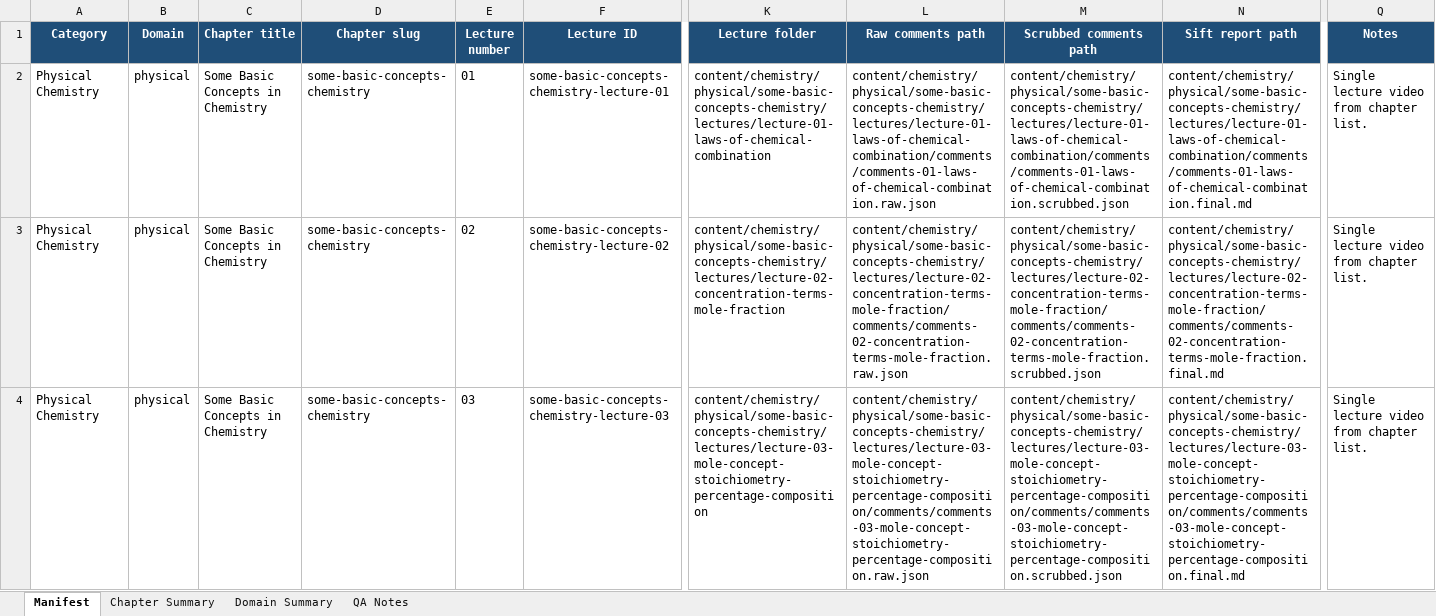
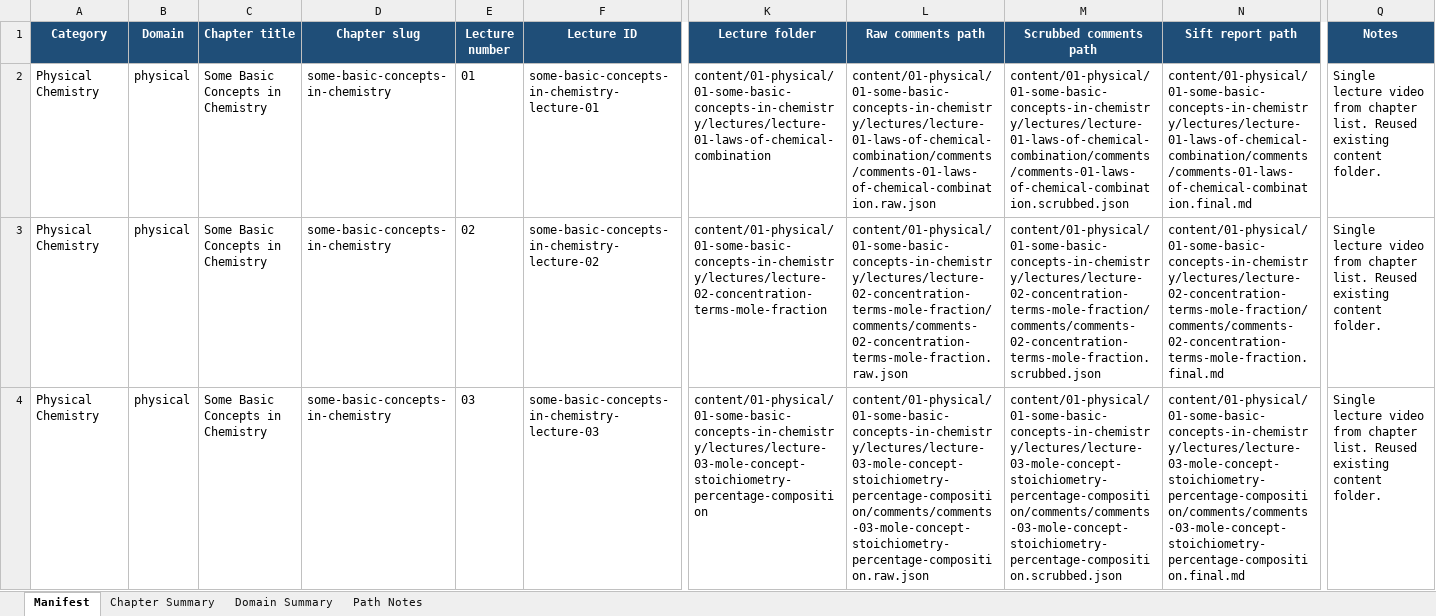
Before and after one commit to Ninelives21/ChemDesk, an Excel workbook: artifacts/sift_agent_manifest.xlsx, sheet Manifest, drawn as a sheet; only a part is shown, gaps mark what is left out; values as stored, in another font and other column widths than the file's, no borders; conditional formats and table styles not drawn; the diff covers the shown part only; the diff names each change by its address in the sheet, - before the commit and + after, or states it on an @@ line.

Commit message:
revised paths

```diff
--- a/artifacts/sift_agent_manifest.xlsx (sheet Manifest)
+++ b/artifacts/sift_agent_manifest.xlsx (sheet Manifest)
-sheet tab: QA Notes
+sheet tab: Path Notes
-D2:D4 (Chapter slug): some-basic-concepts-chemistry
+D2:D4 (Chapter slug): some-basic-concepts-in-chemistry
-F2 (Lecture ID): some-basic-concepts-chemistry-lecture-01
+F2 (Lecture ID): some-basic-concepts-in-chemistry-lecture-01
-K2 (Lecture folder): content/chemistry/physical/some-basic-concepts-chemistry/lectures/lecture-01-laws-of-chemical-combination
+K2 (Lecture folder): content/01-physical/01-some-basic-concepts-in-chemistry/lectures/lecture-01-laws-of-chemical-combination
-L2 (Raw comments path): content/chemistry/physical/some-basic-concepts-chemistry/lectures/lecture-01-laws-of-chemical-combination/comments/comments-01-laws-of-chemical-combination.raw.json
+L2 (Raw comments path): content/01-physical/01-some-basic-concepts-in-chemistry/lectures/lecture-01-laws-of-chemical-combination/comments/comments-01-laws-of-chemical-combination.raw.json
-M2 (Scrubbed comments path): content/chemistry/physical/some-basic-concepts-chemistry/lectures/lecture-01-laws-of-chemical-combination/comments/comments-01-laws-of-chemical-combination.scrubbed.json
+M2 (Scrubbed comments path): content/01-physical/01-some-basic-concepts-in-chemistry/lectures/lecture-01-laws-of-chemical-combination/comments/comments-01-laws-of-chemical-combination.scrubbed.json
-N2 (Sift report path): content/chemistry/physical/some-basic-concepts-chemistry/lectures/lecture-01-laws-of-chemical-combination/comments/comments-01-laws-of-chemical-combination.final.md
+N2 (Sift report path): content/01-physical/01-some-basic-concepts-in-chemistry/lectures/lecture-01-laws-of-chemical-combination/comments/comments-01-laws-of-chemical-combination.final.md
-Q2:Q4 (Notes): …chapter list.
+Q2:Q4 (Notes): …chapter list. Reused existing content folder.
-F3 (Lecture ID): some-basic-concepts-chemistry-lecture-02
+F3 (Lecture ID): some-basic-concepts-in-chemistry-lecture-02
-K3 (Lecture folder): content/chemistry/physical/some-basic-concepts-chemistry/lectures/lecture-02-concentration-terms-mole-fraction
+K3 (Lecture folder): content/01-physical/01-some-basic-concepts-in-chemistry/lectures/lecture-02-concentration-terms-mole-fraction
-L3 (Raw comments path): content/chemistry/physical/some-basic-concepts-chemistry/lectures/lecture-02-concentration-terms-mole-fraction/comments/comments-02-concentration-terms-mole-fraction.raw.json
+L3 (Raw comments path): content/01-physical/01-some-basic-concepts-in-chemistry/lectures/lecture-02-concentration-terms-mole-fraction/comments/comments-02-concentration-terms-mole-fraction.raw.json
-M3 (Scrubbed comments path): content/chemistry/physical/some-basic-concepts-chemistry/lectures/lecture-02-concentration-terms-mole-fraction/comments/comments-02-concentration-terms-mole-fraction.scrubbed.json
+M3 (Scrubbed comments path): content/01-physical/01-some-basic-concepts-in-chemistry/lectures/lecture-02-concentration-terms-mole-fraction/comments/comments-02-concentration-terms-mole-fraction.scrubbed.json
-N3 (Sift report path): content/chemistry/physical/some-basic-concepts-chemistry/lectures/lecture-02-concentration-terms-mole-fraction/comments/comments-02-concentration-terms-mole-fraction.final.md
+N3 (Sift report path): content/01-physical/01-some-basic-concepts-in-chemistry/lectures/lecture-02-concentration-terms-mole-fraction/comments/comments-02-concentration-terms-mole-fraction.final.md
-F4 (Lecture ID): some-basic-concepts-chemistry-lecture-03
+F4 (Lecture ID): some-basic-concepts-in-chemistry-lecture-03
-K4 (Lecture folder): content/chemistry/physical/some-basic-concepts-chemistry/lectures/lecture-03-mole-concept-stoichiometry-percentage-composition
+K4 (Lecture folder): content/01-physical/01-some-basic-concepts-in-chemistry/lectures/lecture-03-mole-concept-stoichiometry-percentage-composition
-L4 (Raw comments path): content/chemistry/physical/some-basic-concepts-chemistry/lectures/lecture-03-mole-concept-stoichiometry-percentage-composition/comments/comments-03-mole-concept-stoichiometry-percentage-composition.raw.json
+L4 (Raw comments path): content/01-physical/01-some-basic-concepts-in-chemistry/lectures/lecture-03-mole-concept-stoichiometry-percentage-composition/comments/comments-03-mole-concept-stoichiometry-percentage-composition.raw.json
-M4 (Scrubbed comments path): content/chemistry/physical/some-basic-concepts-chemistry/lectures/lecture-03-mole-concept-stoichiometry-percentage-composition/comments/comments-03-mole-concept-stoichiometry-percentage-composition.scrubbed.json
+M4 (Scrubbed comments path): content/01-physical/01-some-basic-concepts-in-chemistry/lectures/lecture-03-mole-concept-stoichiometry-percentage-composition/comments/comments-03-mole-concept-stoichiometry-percentage-composition.scrubbed.json
-N4 (Sift report path): content/chemistry/physical/some-basic-concepts-chemistry/lectures/lecture-03-mole-concept-stoichiometry-percentage-composition/comments/comments-03-mole-concept-stoichiometry-percentage-composition.final.md
+N4 (Sift report path): content/01-physical/01-some-basic-concepts-in-chemistry/lectures/lecture-03-mole-concept-stoichiometry-percentage-composition/comments/comments-03-mole-concept-stoichiometry-percentage-composition.final.md
```
Also changed, not shown: 1279 edited cells elsewhere in this sheet, sheet Path Notes, sheet Chapter Summary, 2 other files.
